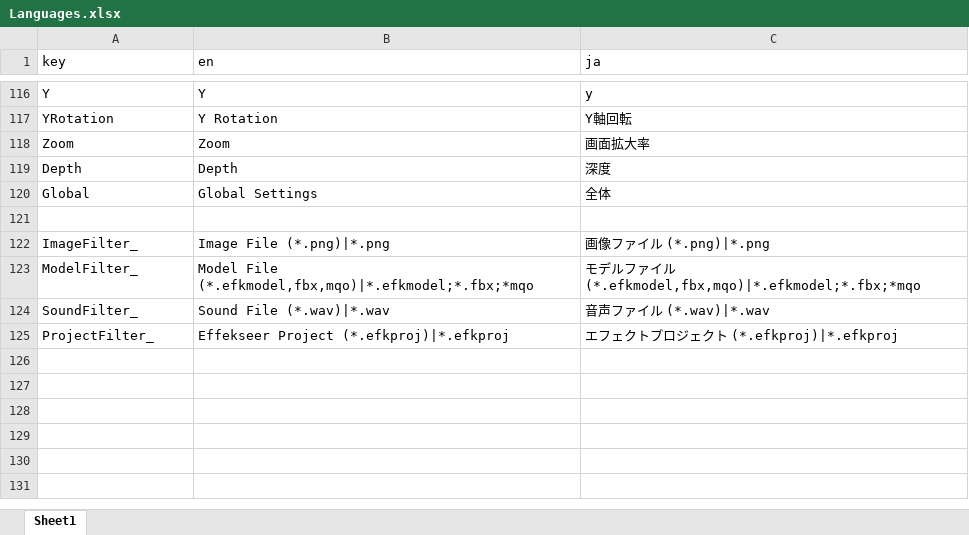
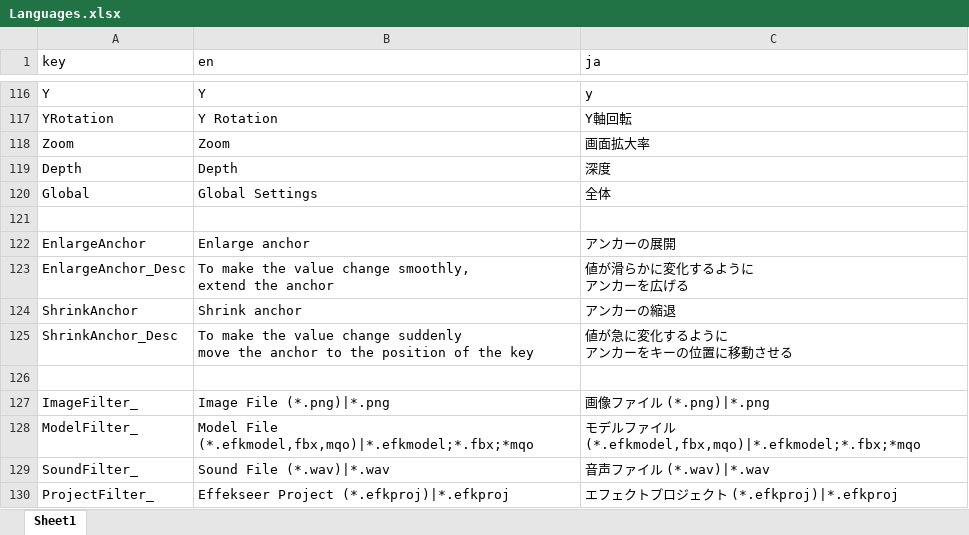
Before and after one commit to effekseer/Effekseer, an Excel workbook: Dev/release/resources/Languages.xlsx, sheet Sheet1, drawn as a sheet; only a part is shown, gaps mark what is left out; values as stored, in another font and other column widths than the file's, no borders; ↵ is a line break in a cell; the diff names each change by its address in the sheet, - before the commit and + after, or states it on an @@ line.

```diff
--- a/Dev/release/resources/Languages.xlsx (sheet Sheet1)
+++ b/Dev/release/resources/Languages.xlsx (sheet Sheet1)
+row 122: EnlargeAnchor | Enlarge anchor | アンカーの展開
+row 123: EnlargeAnchor_Desc | To make the value change smoothly, ↵ extend the anchor | 値が滑らかに変化するように ↵ アンカーを広げる
+row 124: ShrinkAnchor | Shrink anchor | アンカーの縮退
+row 125: ShrinkAnchor_Desc | To make the value change suddenly ↵ move the anchor to the position of the key | 値が急に変化するように ↵ アンカーをキーの位置に移動させる
+row 126: (empty)
```
Also changed, not shown: 6 other files.
